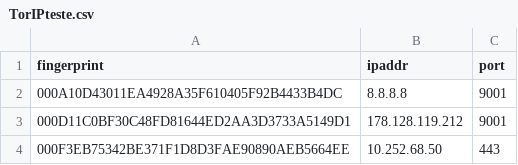
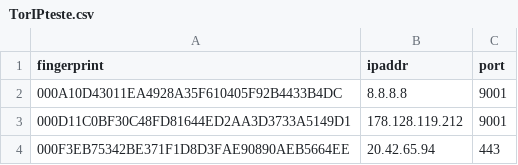
Before and after one commit to Lindomar182/testes, a CSV file: TorIPteste.csv, drawn as a sheet.

Commit message:
Update TorIPteste.csv

```diff
--- a/TorIPteste.csv
+++ b/TorIPteste.csv
@@ -3,2 +3,2 @@ fingerprint, ipaddr, port
 000D11C0BF30C48FD81644ED2AA3D3733A5149D1, 178.128.119.212, 9001
-000F3EB75342BE371F1D8D3FAE90890AEB5664EE, 10.252.68.50, 443
+000F3EB75342BE371F1D8D3FAE90890AEB5664EE, 20.42.65.94, 443
```
